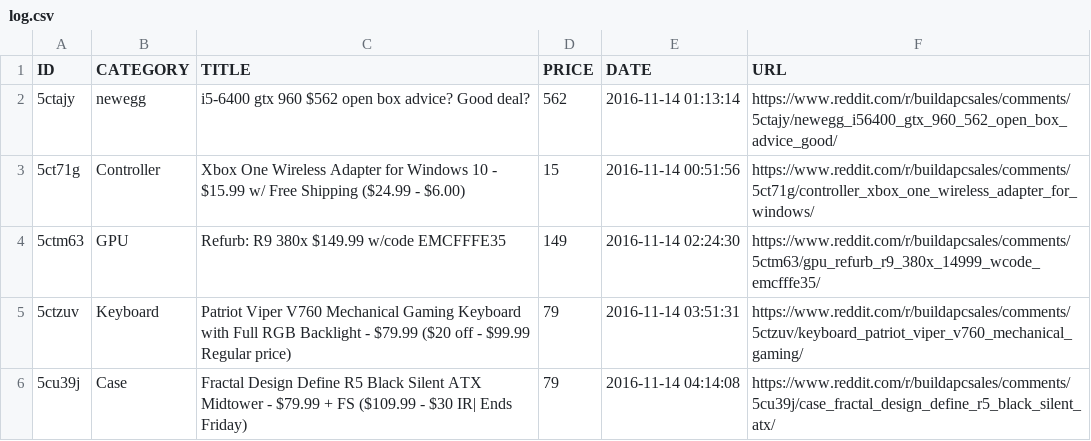
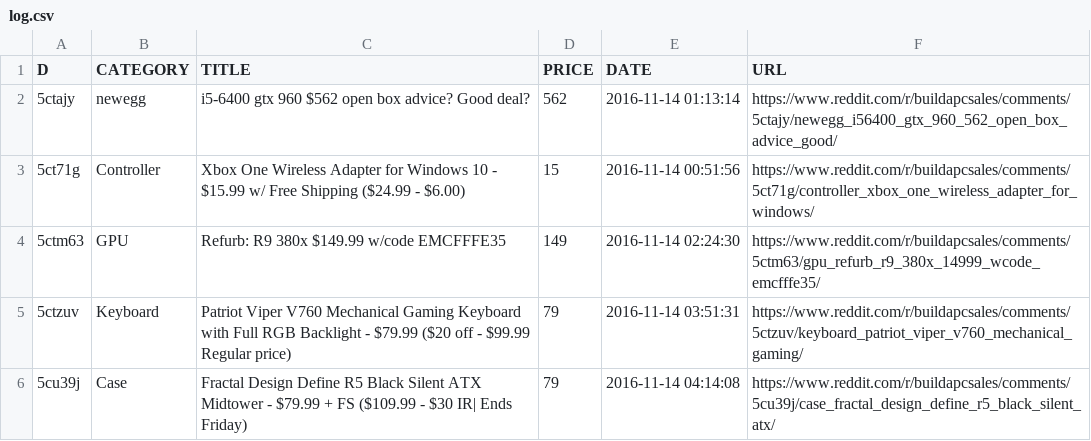
Before and after one commit to LucasChilders/bapc-log, a CSV file: log.csv, drawn as a sheet.

Commit message:
Updated Log

```diff
--- a/log.csv
+++ b/log.csv
@@ -1,2 +1,2 @@
-ID,CATEGORY,TITLE,PRICE,DATE,URL
+D,CATEGORY,TITLE,PRICE,DATE,URL
 5ctajy,newegg,i5-6400 gtx 960 $562 open box advice? Good deal?,562,2016-11-14 01:13:14,https://www.reddit.com/r/buildapcsales/comments/5ctajy/newegg_i56400_gtx_960_562_open_box_advice_good/
```
